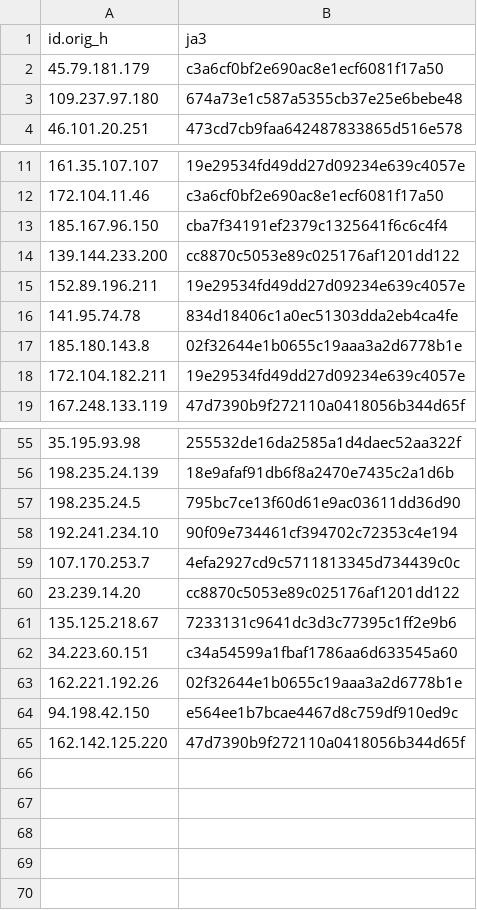
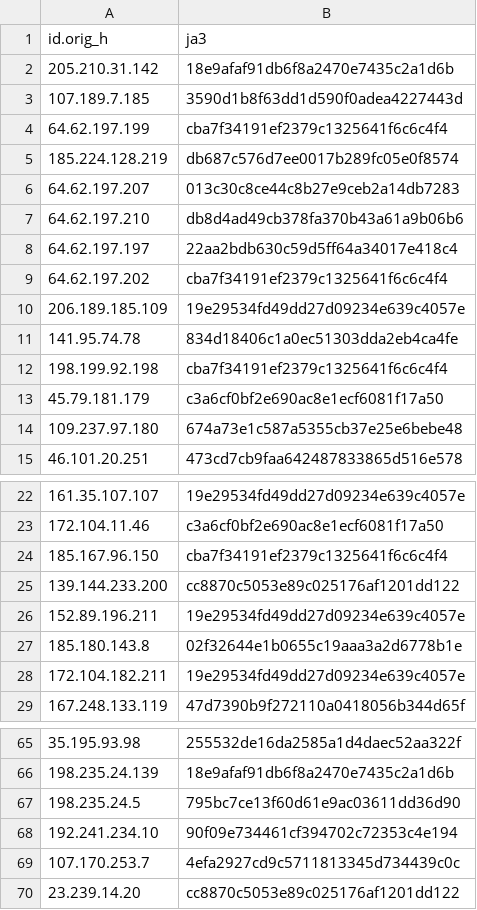
Before and after one commit to LeargasSecurity/ja3-fingerprint-repository, a CSV file: illuminate-honeypot-ja3-fingerprints.csv, drawn as a sheet; only a part is shown, gaps mark what is left out.

```diff
--- a/illuminate-honeypot-ja3-fingerprints.csv
+++ b/illuminate-honeypot-ja3-fingerprints.csv
@@ -1,2 +1,13 @@
 id.orig_h,ja3
+205.210.31.142,18e9afaf91db6f8a2470e7435c2a1d6b
+107.189.7.185,3590d1b8f63dd1d590f0adea4227443d
+64.62.197.199,cba7f34191ef2379c1325641f6c6c4f4
+185.224.128.219,db687c576d7ee0017b289fc05e0f8574
+64.62.197.207,013c30c8ce44c8b27e9ceb2a14db7283
+64.62.197.210,db8d4ad49cb378fa370b43a61a9b06b6
+64.62.197.197,22aa2bdb630c59d5ff64a34017e418c4
+64.62.197.202,cba7f34191ef2379c1325641f6c6c4f4
+206.189.185.109,19e29534fd49dd27d09234e639c4057e
+141.95.74.78,834d18406c1a0ec51303dda2eb4ca4fe
+198.199.92.198,cba7f34191ef2379c1325641f6c6c4f4
 45.79.181.179,c3a6cf0bf2e690ac8e1ecf6081f17a50
@@ -15,3 +26,2 @@ id.orig_h,ja3
 152.89.196.211,19e29534fd49dd27d09234e639c4057e
-141.95.74.78,834d18406c1a0ec51303dda2eb4ca4fe
 185.180.143.8,02f32644e1b0655c19aaa3a2d6778b1e
@@ -60,6 +70 @@ id.orig_h,ja3
 23.239.14.20,cc8870c5053e89c025176af1201dd122
-135.125.218.67,7233131c9641dc3d3c77395c1ff2e9b6
-34.223.60.151,c34a54599a1fbaf1786aa6d633545a60
-162.221.192.26,02f32644e1b0655c19aaa3a2d6778b1e
-94.198.42.150,e564ee1b7bcae4467d8c759df910ed9c
-162.142.125.220,47d7390b9f272110a0418056b344d65f
```
Also changed, not shown: 1 other file.
